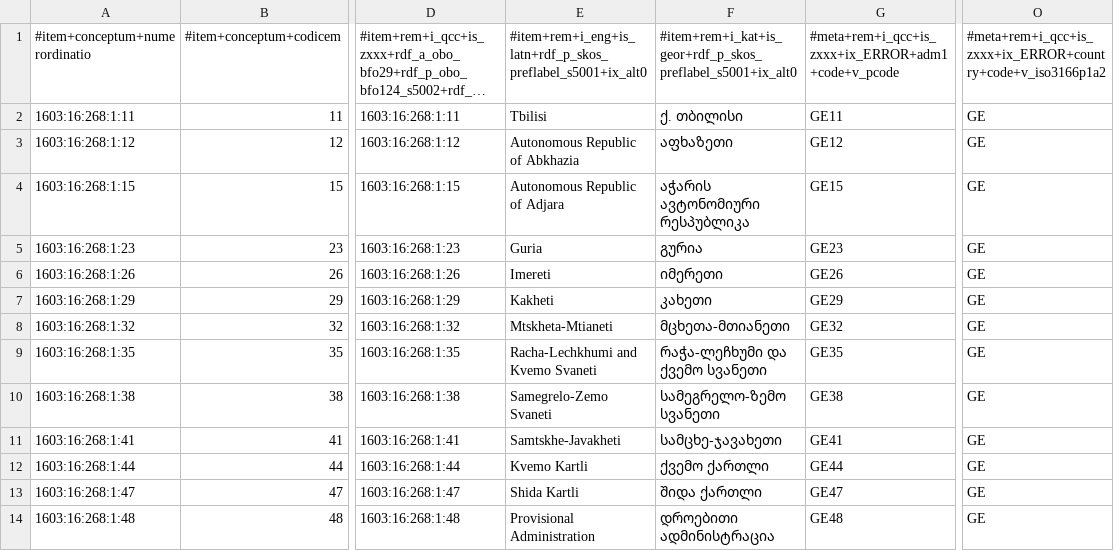
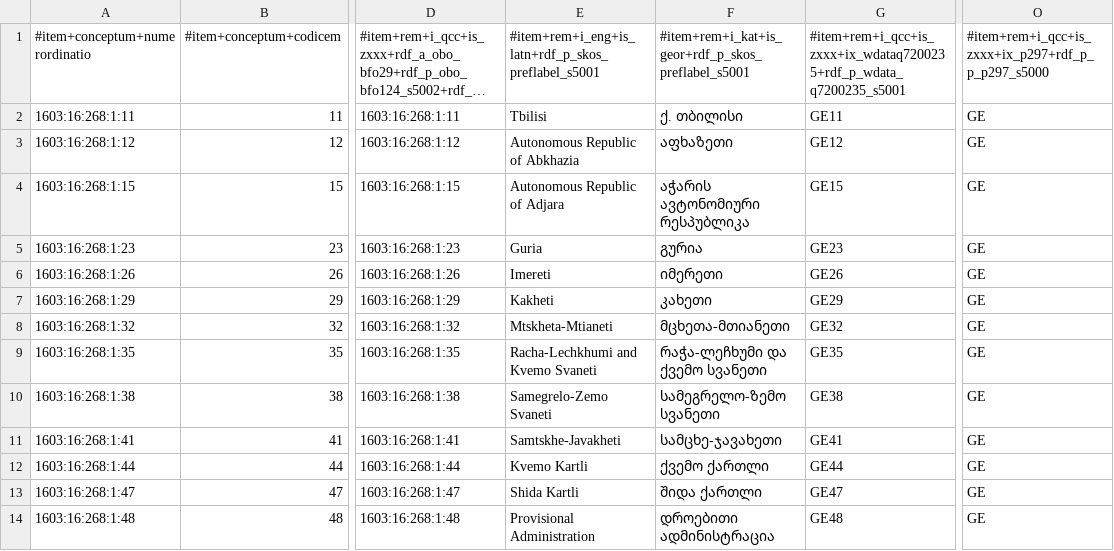
Before and after one commit to MDCIII/1603_16_268, a CSV file: 1603/16/268/1/1603_16_268_1.no1.tm.hxl.csv, drawn as a sheet; only a part is shown, gaps mark what is left out; long unchanged cells end in …; the diff names each change by its address in the sheet, - before the commit and + after, or states it on an @@ line.

```diff
--- a/1603/16/268/1/1603_16_268_1.no1.tm.hxl.csv
+++ b/1603/16/268/1/1603_16_268_1.no1.tm.hxl.csv
-E1: #item+rem+i_eng+is_latn+rdf_p_skos_preflabel_s5001+ix_alt0
+E1: #item+rem+i_eng+is_latn+rdf_p_skos_preflabel_s5001
-F1: #item+rem+i_kat+is_geor+rdf_p_skos_preflabel_s5001+ix_alt0
+F1: #item+rem+i_kat+is_geor+rdf_p_skos_preflabel_s5001
-G1: #meta+rem+i_qcc+is_zxxx+ix_ERROR+adm1+code+v_pcode
+G1: #item+rem+i_qcc+is_zxxx+ix_wdataq7200235+rdf_p_wdata_q7200235_s5001
-O1: #meta+rem+i_qcc+is_zxxx+ix_ERROR+country+code+v_iso3166p1a2
+O1: #item+rem+i_qcc+is_zxxx+ix_p297+rdf_p_p_p297_s5000
```
Also changed, not shown: 1603/16/268/0/1603_16_268_0.no1.tm.hxl.csv, 9 other files.
